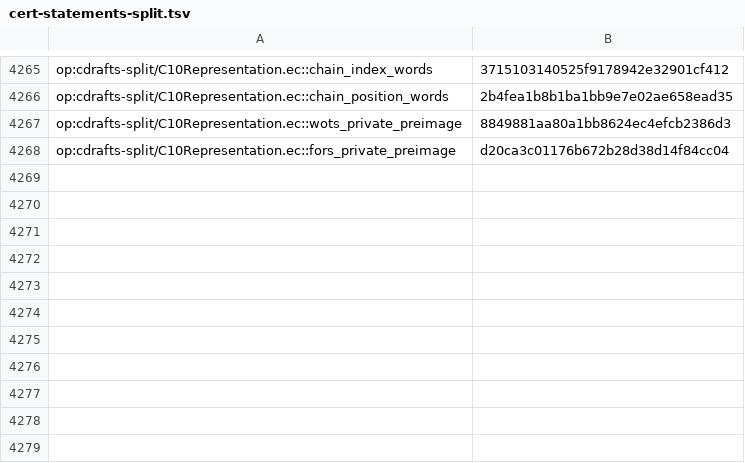
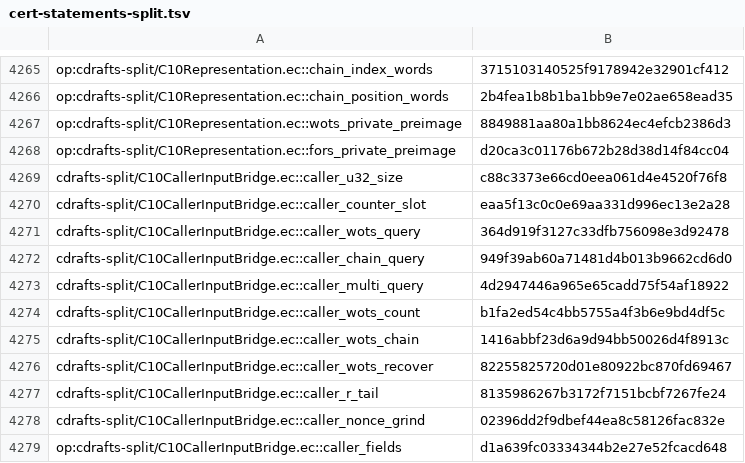
Before and after one commit to EthereumPhone/PQ1, a TSV file: contracts/verification/easycrypt/c10-port/cert-statements-split.tsv, drawn as a sheet; only a part is shown, gaps mark what is left out; the diff names each change by its address in the sheet, - before the commit and + after, or states it on an @@ line.

```diff
--- a/contracts/verification/easycrypt/c10-port/cert-statements-split.tsv
+++ b/contracts/verification/easycrypt/c10-port/cert-statements-split.tsv
+row 4269: cdrafts-split/C10CallerInputBridge.ec::caller_u32_size | c88c3373e66cd0eea061d4e4520f76f8
+row 4270: cdrafts-split/C10CallerInputBridge.ec::caller_counter_slot | eaa5f13c0c0e69aa331d996ec13e2a28
+row 4271: cdrafts-split/C10CallerInputBridge.ec::caller_wots_query | 364d919f3127c33dfb756098e3d92478
+row 4272: cdrafts-split/C10CallerInputBridge.ec::caller_chain_query | 949f39ab60a71481d4b013b9662cd6d0
+row 4273: cdrafts-split/C10CallerInputBridge.ec::caller_multi_query | 4d2947446a965e65cadd75f54af18922
+row 4274: cdrafts-split/C10CallerInputBridge.ec::caller_wots_count | b1fa2ed54c4bb5755a4f3b6e9bd4df5c
+row 4275: cdrafts-split/C10CallerInputBridge.ec::caller_wots_chain | 1416abbf23d6a9d94bb50026d4f8913c
+row 4276: cdrafts-split/C10CallerInputBridge.ec::caller_wots_recover | 82255825720d01e80922bc870fd69467
+row 4277: cdrafts-split/C10CallerInputBridge.ec::caller_r_tail | 8135986267b3172f7151bcbf7267fe24
+row 4278: cdrafts-split/C10CallerInputBridge.ec::caller_nonce_grind | 02396dd2f9dbef44ea8c58126fac832e
+row 4279: op:cdrafts-split/C10CallerInputBridge.ec::caller_fields | d1a639fc03334344b2e27e52fcacd648
```
Also changed, not shown: contracts/verification/easycrypt/c10-port/cert-baseline-split.tsv, contracts/verification/easycrypt/c10-port/cert-cone-files-split.tsv, 37 other files.
